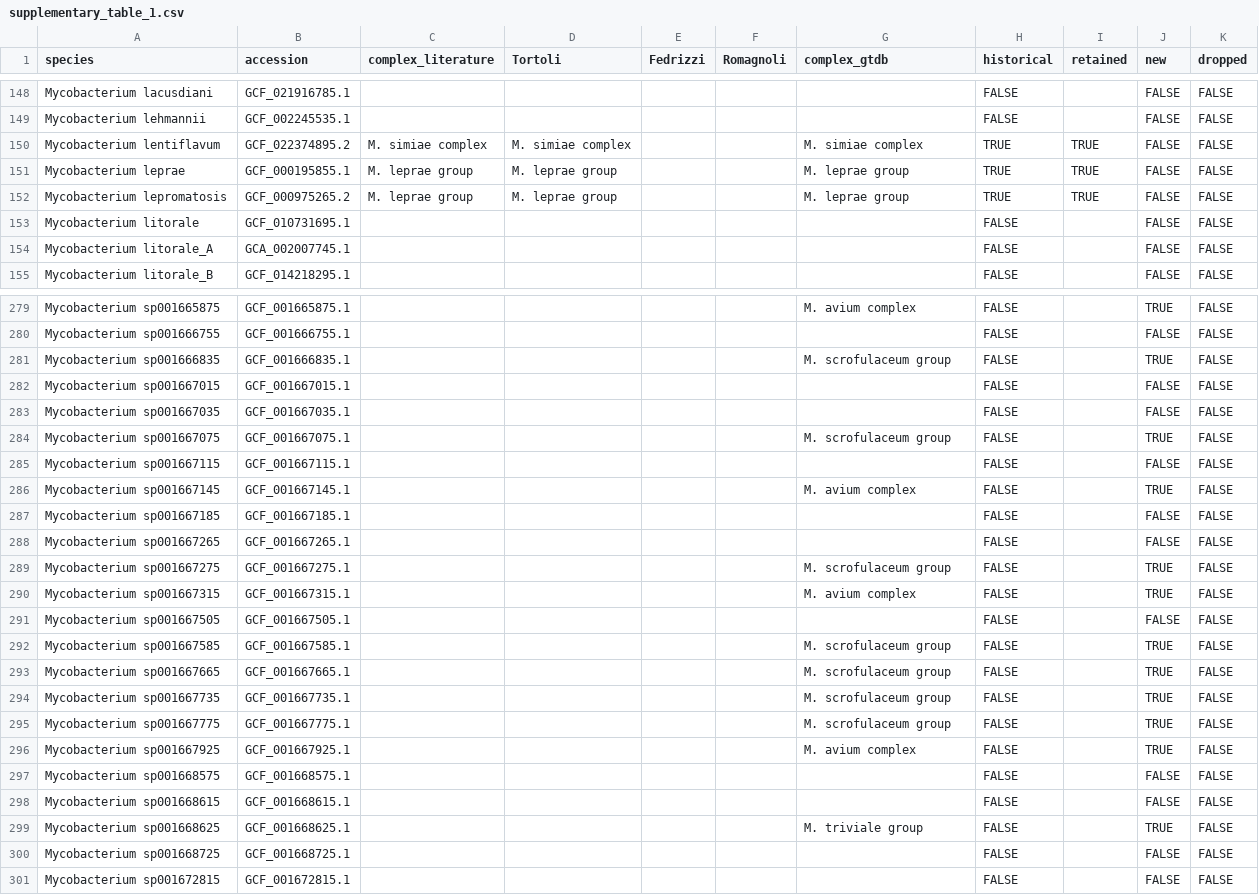
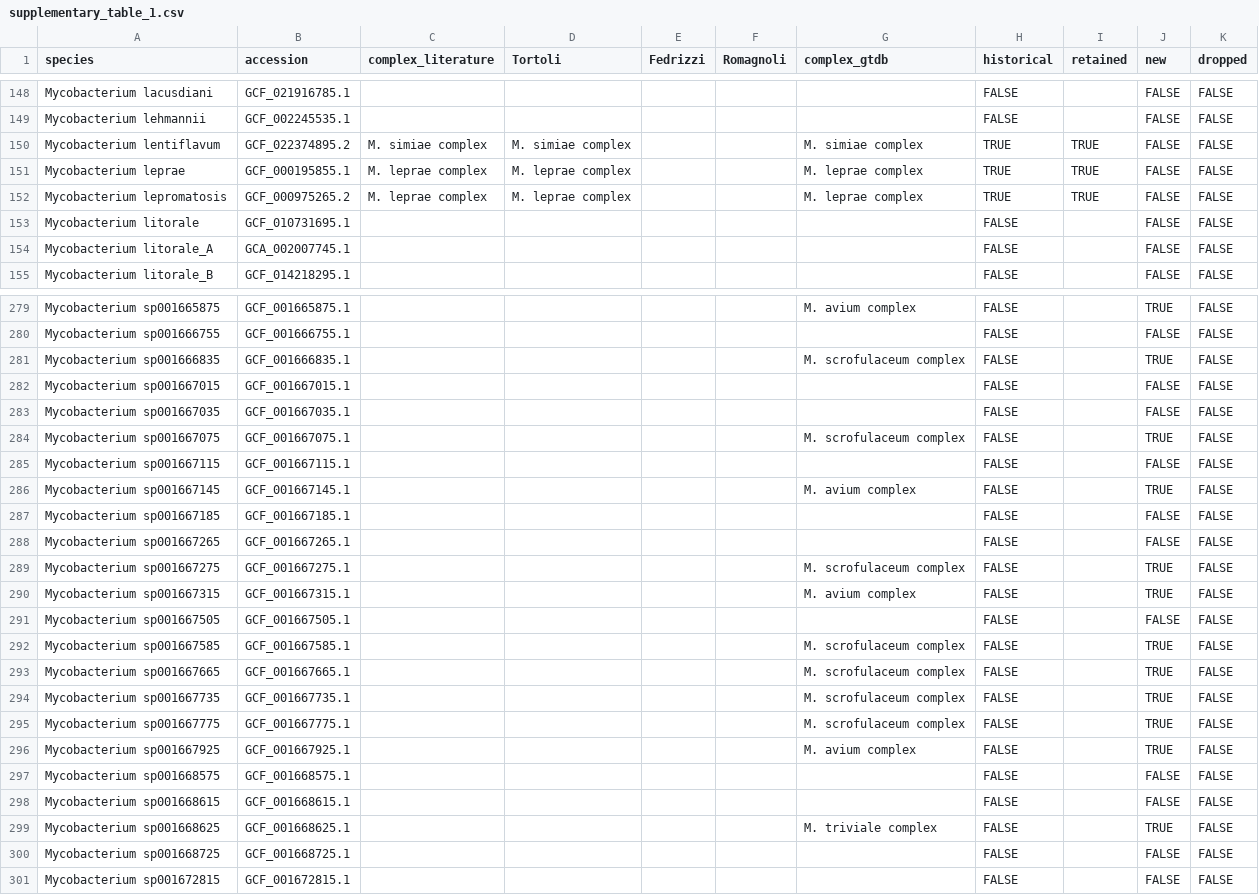
Before and after one commit to jodyphelan/NTM-Complex, a CSV file: manuscript_tables/supplementary_table_1.csv, drawn as a sheet; only a part is shown, gaps mark what is left out; the diff covers the shown part only.

Commit message:
group to complex

```diff
--- a/manuscript_tables/supplementary_table_1.csv
+++ b/manuscript_tables/supplementary_table_1.csv
@@ -150,4 +150,4 @@ Mycobacterium lehmannii,GCF_002245535.1,,,,,,FALSE,,FALSE,FALSE
 Mycobacterium lentiflavum,GCF_022374895.2,M. simiae complex,M. simiae complex,"","",M. simiae complex,TRUE,TRUE,FALSE,FALSE
-Mycobacterium leprae,GCF_000195855.1,M. leprae group,M. leprae group,"","",M. leprae group,TRUE,TRUE,FALSE,FALSE
-Mycobacterium lepromatosis,GCF_000975265.2,M. leprae group,M. leprae group,"","",M. leprae group,TRUE,TRUE,FALSE,FALSE
+Mycobacterium leprae,GCF_000195855.1,M. leprae complex,M. leprae complex,"","",M. leprae complex,TRUE,TRUE,FALSE,FALSE
+Mycobacterium lepromatosis,GCF_000975265.2,M. leprae complex,M. leprae complex,"","",M. leprae complex,TRUE,TRUE,FALSE,FALSE
 Mycobacterium litorale,GCF_010731695.1,,,,,,FALSE,,FALSE,FALSE
@@ -280,6 +280,6 @@ Mycobacterium sp001665875,GCF_001665875.1,,,,,M. avium complex,FALSE,,TRUE,FALSE
 Mycobacterium sp001666755,GCF_001666755.1,,,,,,FALSE,,FALSE,FALSE
-Mycobacterium sp001666835,GCF_001666835.1,,,,,M. scrofulaceum group,FALSE,,TRUE,FALSE
+Mycobacterium sp001666835,GCF_001666835.1,,,,,M. scrofulaceum complex,FALSE,,TRUE,FALSE
 Mycobacterium sp001667015,GCF_001667015.1,,,,,,FALSE,,FALSE,FALSE
 Mycobacterium sp001667035,GCF_001667035.1,,,,,,FALSE,,FALSE,FALSE
-Mycobacterium sp001667075,GCF_001667075.1,,,,,M. scrofulaceum group,FALSE,,TRUE,FALSE
+Mycobacterium sp001667075,GCF_001667075.1,,,,,M. scrofulaceum complex,FALSE,,TRUE,FALSE
 Mycobacterium sp001667115,GCF_001667115.1,,,,,,FALSE,,FALSE,FALSE
@@ -288,9 +288,9 @@ Mycobacterium sp001667185,GCF_001667185.1,,,,,,FALSE,,FALSE,FALSE
 Mycobacterium sp001667265,GCF_001667265.1,,,,,,FALSE,,FALSE,FALSE
-Mycobacterium sp001667275,GCF_001667275.1,,,,,M. scrofulaceum group,FALSE,,TRUE,FALSE
+Mycobacterium sp001667275,GCF_001667275.1,,,,,M. scrofulaceum complex,FALSE,,TRUE,FALSE
 Mycobacterium sp001667315,GCF_001667315.1,,,,,M. avium complex,FALSE,,TRUE,FALSE
 Mycobacterium sp001667505,GCF_001667505.1,,,,,,FALSE,,FALSE,FALSE
-Mycobacterium sp001667585,GCF_001667585.1,,,,,M. scrofulaceum group,FALSE,,TRUE,FALSE
-Mycobacterium sp001667665,GCF_001667665.1,,,,,M. scrofulaceum group,FALSE,,TRUE,FALSE
-Mycobacterium sp001667735,GCF_001667735.1,,,,,M. scrofulaceum group,FALSE,,TRUE,FALSE
-Mycobacterium sp001667775,GCF_001667775.1,,,,,M. scrofulaceum group,FALSE,,TRUE,FALSE
+Mycobacterium sp001667585,GCF_001667585.1,,,,,M. scrofulaceum complex,FALSE,,TRUE,FALSE
+Mycobacterium sp001667665,GCF_001667665.1,,,,,M. scrofulaceum complex,FALSE,,TRUE,FALSE
+Mycobacterium sp001667735,GCF_001667735.1,,,,,M. scrofulaceum complex,FALSE,,TRUE,FALSE
+Mycobacterium sp001667775,GCF_001667775.1,,,,,M. scrofulaceum complex,FALSE,,TRUE,FALSE
 Mycobacterium sp001667925,GCF_001667925.1,,,,,M. avium complex,FALSE,,TRUE,FALSE
@@ -298,3 +298,3 @@ Mycobacterium sp001668575,GCF_001668575.1,,,,,,FALSE,,FALSE,FALSE
 Mycobacterium sp001668615,GCF_001668615.1,,,,,,FALSE,,FALSE,FALSE
-Mycobacterium sp001668625,GCF_001668625.1,,,,,M. triviale group,FALSE,,TRUE,FALSE
+Mycobacterium sp001668625,GCF_001668625.1,,,,,M. triviale complex,FALSE,,TRUE,FALSE
 Mycobacterium sp001668725,GCF_001668725.1,,,,,,FALSE,,FALSE,FALSE
```
Also changed, not shown: 57 edited cells elsewhere in this file, input_data/literature_data.csv, input_data/manual_complex_pick.csv, 2 other files.
